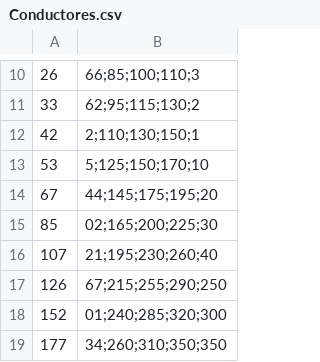
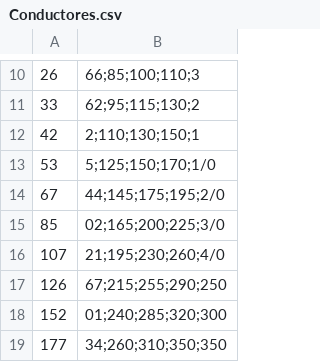
Before and after one commit to yechecho/Conductores, a CSV file: Conductores.csv, drawn as a sheet; only a part is shown, gaps mark what is left out; the diff names each change by its address in the sheet, - before the commit and + after, or states it on an @@ line.

Commit message:
Conductores.csv

```diff
--- a/Conductores.csv
+++ b/Conductores.csv
-B13: 5;125;150;170;10
+B13: 5;125;150;170;1/0
-B14: 44;145;175;195;20
+B14: 44;145;175;195;2/0
-B15: 02;165;200;225;30
+B15: 02;165;200;225;3/0
-B16: 21;195;230;260;40
+B16: 21;195;230;260;4/0
```
